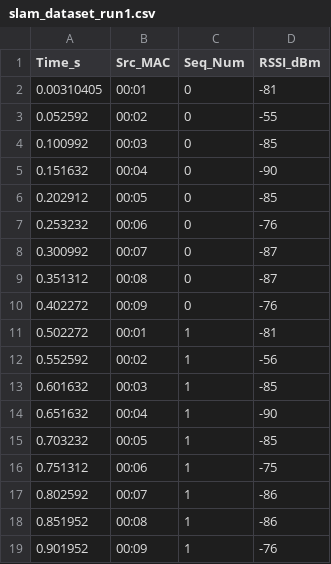
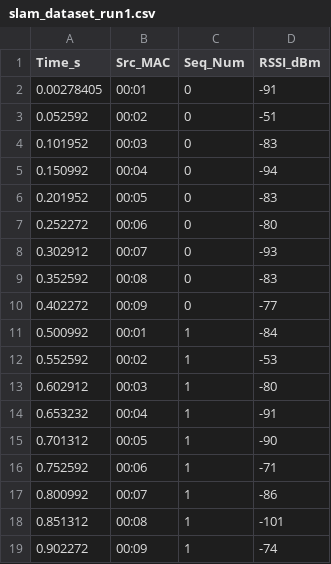
Before and after one commit to Juan-dpa/802.15.4-WSN-SLAM-using-Gazebo-ROS2-and-NS3, a CSV file: slam_dataset_run1.csv, drawn as a sheet; only a part is shown; the diff covers the shown part only.

```diff
--- a/slam_dataset_run1.csv
+++ b/slam_dataset_run1.csv
@@ -1,19 +1,19 @@
 Time_s,Src_MAC,Seq_Num,RSSI_dBm
-0.00310405,00:01,0,-81
-0.052592,00:02,0,-55
-0.100992,00:03,0,-85
-0.151632,00:04,0,-90
-0.202912,00:05,0,-85
-0.253232,00:06,0,-76
-0.300992,00:07,0,-87
-0.351312,00:08,0,-87
-0.402272,00:09,0,-76
-0.502272,00:01,1,-81
-0.552592,00:02,1,-56
-0.601632,00:03,1,-85
-0.651632,00:04,1,-90
-0.703232,00:05,1,-85
-0.751312,00:06,1,-75
-0.802592,00:07,1,-86
-0.851952,00:08,1,-86
-0.901952,00:09,1,-76
+0.00278405,00:01,0,-91
+0.052592,00:02,0,-51
+0.101952,00:03,0,-83
+0.150992,00:04,0,-94
+0.201952,00:05,0,-83
+0.252272,00:06,0,-80
+0.302912,00:07,0,-93
+0.352592,00:08,0,-83
+0.402272,00:09,0,-77
+0.500992,00:01,1,-84
+0.552592,00:02,1,-53
+0.602912,00:03,1,-80
+0.653232,00:04,1,-91
+0.701312,00:05,1,-90
+0.752592,00:06,1,-71
+0.800992,00:07,1,-86
+0.851312,00:08,1,-101
+0.902272,00:09,1,-74
```
Also changed, not shown: 10 added rows, 11 removed rows and 73 edited cells elsewhere in this file, 3 other files.
